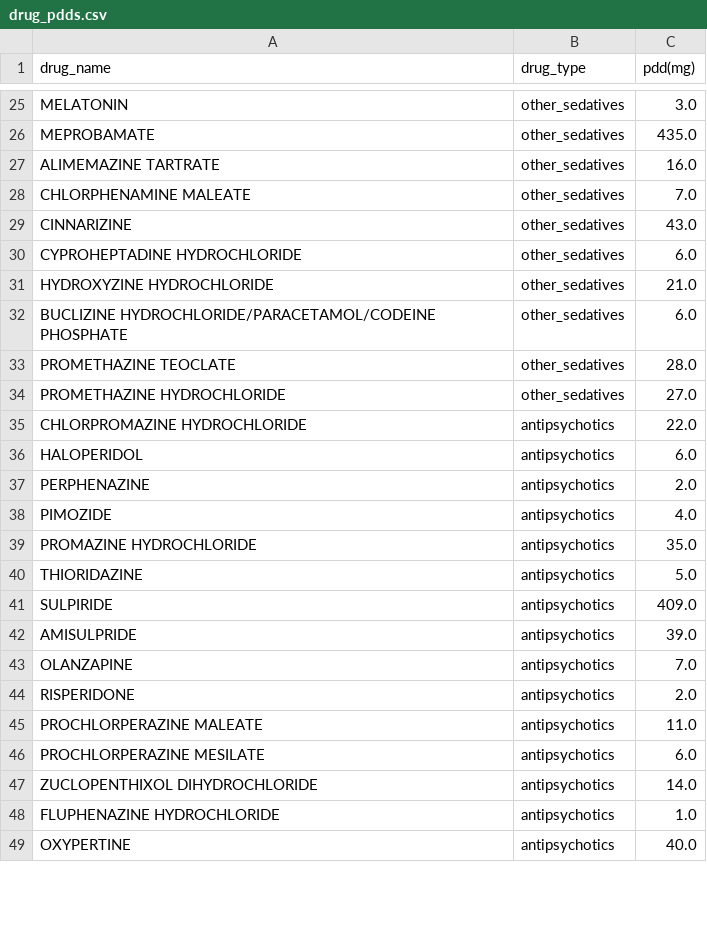
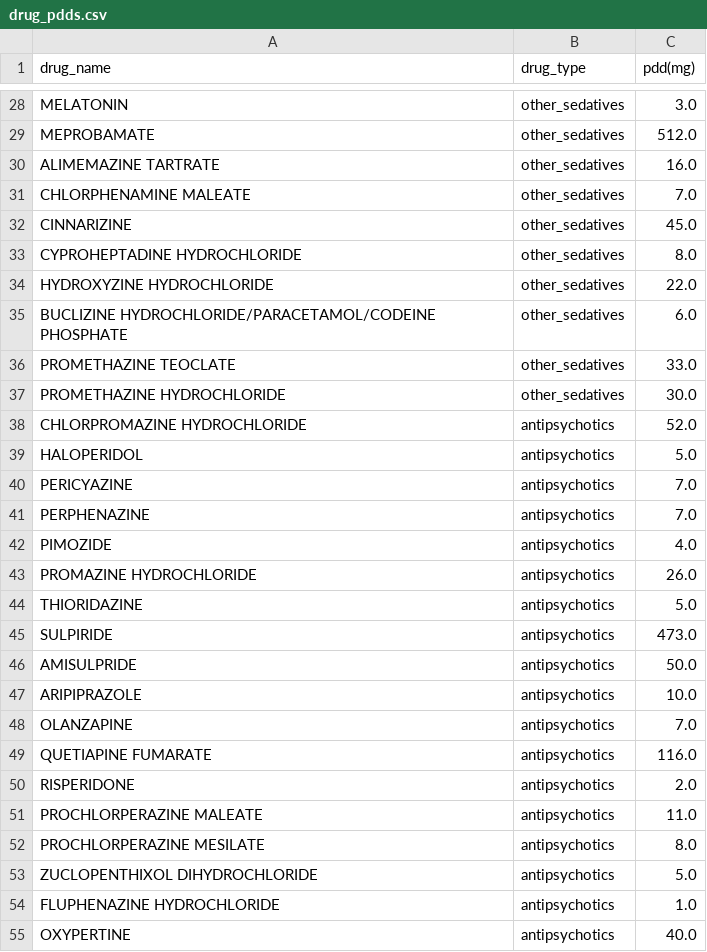
Before and after one commit to zurfarosa/demres, a CSV file: output/drug_pdds.csv, drawn as a sheet; only a part is shown, gaps mark what is left out; addresses are those after the commit; the diff covers the shown part only; the diff names each change by its address in the sheet, - before the commit and + after, or states it on an @@ line.

```diff
--- a/output/drug_pdds.csv
+++ b/output/drug_pdds.csv
-C29 (pdd(mg)): 435.0
+C29 (pdd(mg)): 512.0
-C32 (pdd(mg)): 43.0
+C32 (pdd(mg)): 45.0
-C33 (pdd(mg)): 6.0
+C33 (pdd(mg)): 8.0
-C34 (pdd(mg)): 21.0
+C34 (pdd(mg)): 22.0
-C36 (pdd(mg)): 28.0
+C36 (pdd(mg)): 33.0
-C37 (pdd(mg)): 27.0
+C37 (pdd(mg)): 30.0
-C38 (pdd(mg)): 22.0
+C38 (pdd(mg)): 52.0
-C39 (pdd(mg)): 6.0
+C39 (pdd(mg)): 5.0
+row 40: PERICYAZINE | antipsychotics | 7.0
-C41 (pdd(mg)): 2.0
+C41 (pdd(mg)): 7.0
-C43 (pdd(mg)): 35.0
+C43 (pdd(mg)): 26.0
-C45 (pdd(mg)): 409.0
+C45 (pdd(mg)): 473.0
-C46 (pdd(mg)): 39.0
+C46 (pdd(mg)): 50.0
+row 47: ARIPIPRAZOLE | antipsychotics | 10.0
+row 49: QUETIAPINE FUMARATE | antipsychotics | 116.0
-C52 (pdd(mg)): 6.0
+C52 (pdd(mg)): 8.0
-C53 (pdd(mg)): 14.0
+C53 (pdd(mg)): 5.0
```
Also changed, not shown: 5 added rows, 2 removed rows and 42 edited cells elsewhere in this file, 31 other files.
